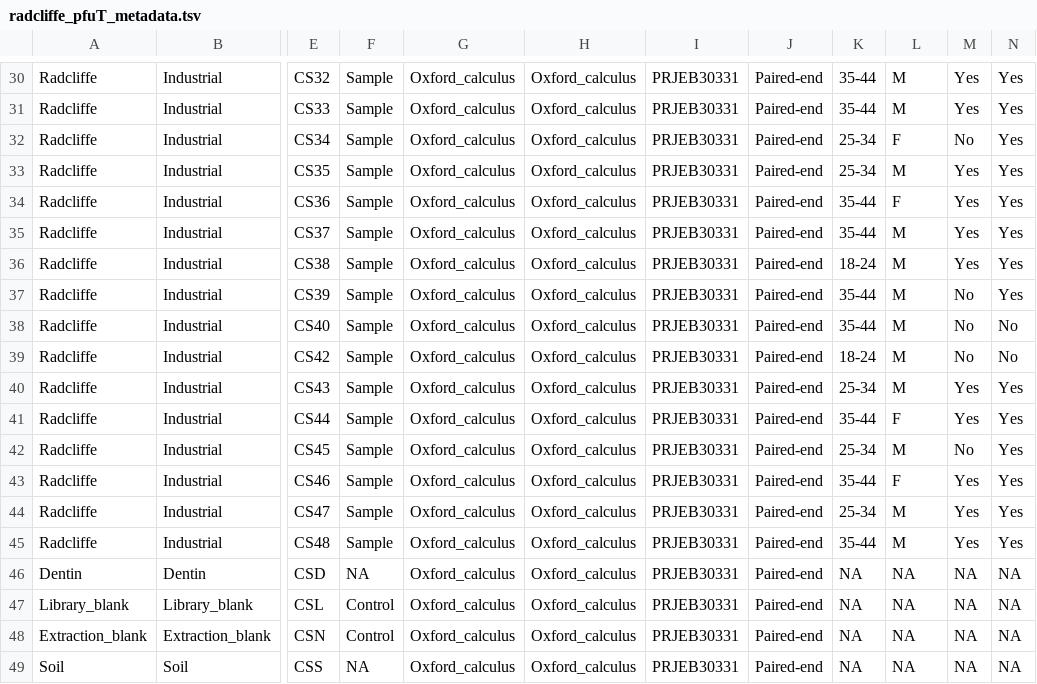
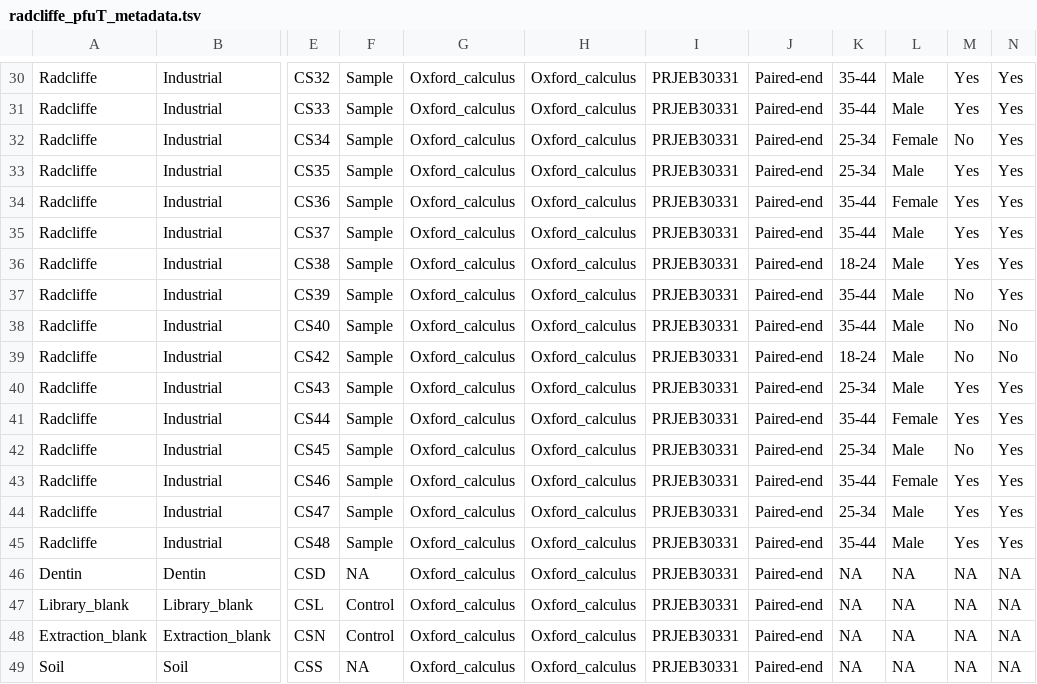
Before and after one commit to ivelsko/smoking_calculus, a TSV file: 00-documentation.backup/radcliffe_pfuT_metadata.tsv, drawn as a sheet; only a part is shown, gaps mark what is left out; the diff covers the shown part only; the diff names each change by its address in the sheet, - before the commit and + after, or states it on an @@ line.

```diff
--- a/00-documentation.backup/radcliffe_pfuT_metadata.tsv
+++ b/00-documentation.backup/radcliffe_pfuT_metadata.tsv
-L30:L31: M
+L30:L31: Male
-L32: F
+L32: Female
-L33: M
+L33: Male
-L34: F
+L34: Female
-L35:L40: M
+L35:L40: Male
-L41: F
+L41: Female
-L42: M
+L42: Male
-L43: F
+L43: Female
-L44:L45: M
+L44:L45: Male
```
Also changed, not shown: 28 edited cells elsewhere in this file, 00-documentation.backup/MID_analysis_metadata.tsv, 1 other file.
